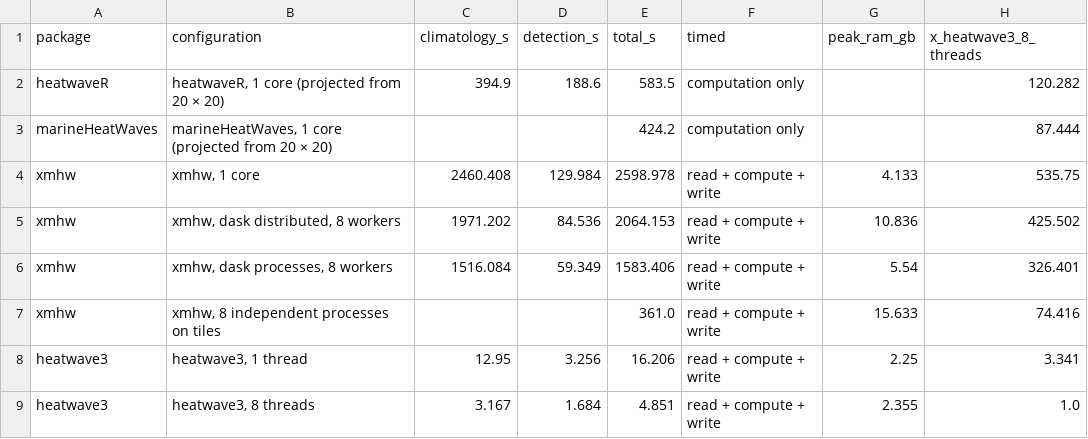
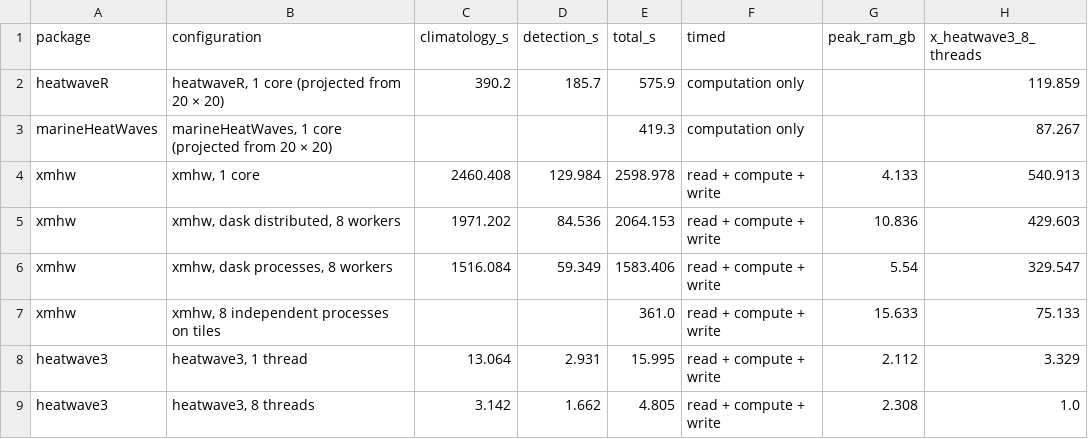
Before and after one commit to robwschlegel/heatwave3, a CSV file: vignettes/articles/benchmark-data/totals_biscay.csv, drawn as a sheet.

```diff
--- a/vignettes/articles/benchmark-data/totals_biscay.csv
+++ b/vignettes/articles/benchmark-data/totals_biscay.csv
@@ -1,9 +1,9 @@
 package,configuration,climatology_s,detection_s,total_s,timed,peak_ram_gb,x_heatwave3_8_threads
-heatwaveR,"heatwaveR, 1 core (projected from 20 × 20)",394.9,188.6,583.5,computation only,,120.282
-marineHeatWaves,"marineHeatWaves, 1 core (projected from 20 × 20)",,,424.2,computation only,,87.444
-xmhw,"xmhw, 1 core",2460.408,129.984,2598.978,read + compute + write,4.133,535.75
-xmhw,"xmhw, dask distributed, 8 workers",1971.202,84.536,2064.153,read + compute + write,10.836,425.502
-xmhw,"xmhw, dask processes, 8 workers",1516.084,59.349,1583.406,read + compute + write,5.54,326.401
-xmhw,"xmhw, 8 independent processes on tiles",,,361.0,read + compute + write,15.633,74.416
-heatwave3,"heatwave3, 1 thread",12.95,3.256,16.206,read + compute + write,2.25,3.341
-heatwave3,"heatwave3, 8 threads",3.167,1.684,4.851,read + compute + write,2.355,1.0
+heatwaveR,"heatwaveR, 1 core (projected from 20 × 20)",390.2,185.7,575.9,computation only,,119.859
+marineHeatWaves,"marineHeatWaves, 1 core (projected from 20 × 20)",,,419.3,computation only,,87.267
+xmhw,"xmhw, 1 core",2460.408,129.984,2598.978,read + compute + write,4.133,540.913
+xmhw,"xmhw, dask distributed, 8 workers",1971.202,84.536,2064.153,read + compute + write,10.836,429.603
+xmhw,"xmhw, dask processes, 8 workers",1516.084,59.349,1583.406,read + compute + write,5.54,329.547
+xmhw,"xmhw, 8 independent processes on tiles",,,361.0,read + compute + write,15.633,75.133
+heatwave3,"heatwave3, 1 thread",13.064,2.931,15.995,read + compute + write,2.112,3.329
+heatwave3,"heatwave3, 8 threads",3.142,1.662,4.805,read + compute + write,2.308,1.0
```
Also changed, not shown: vignettes/articles/benchmark-data/agreement_block.csv, vignettes/articles/benchmark-data/docs_agreement_block.csv, 52 other files.
